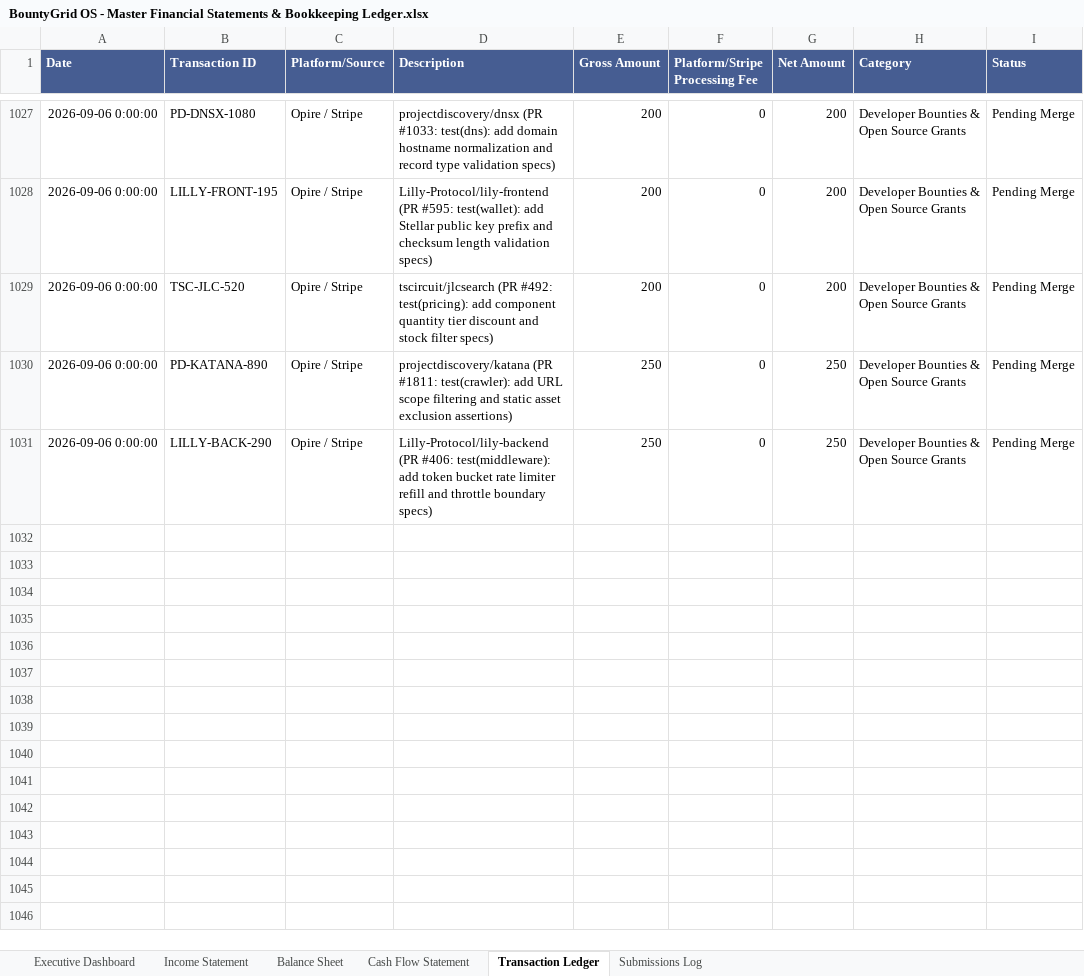
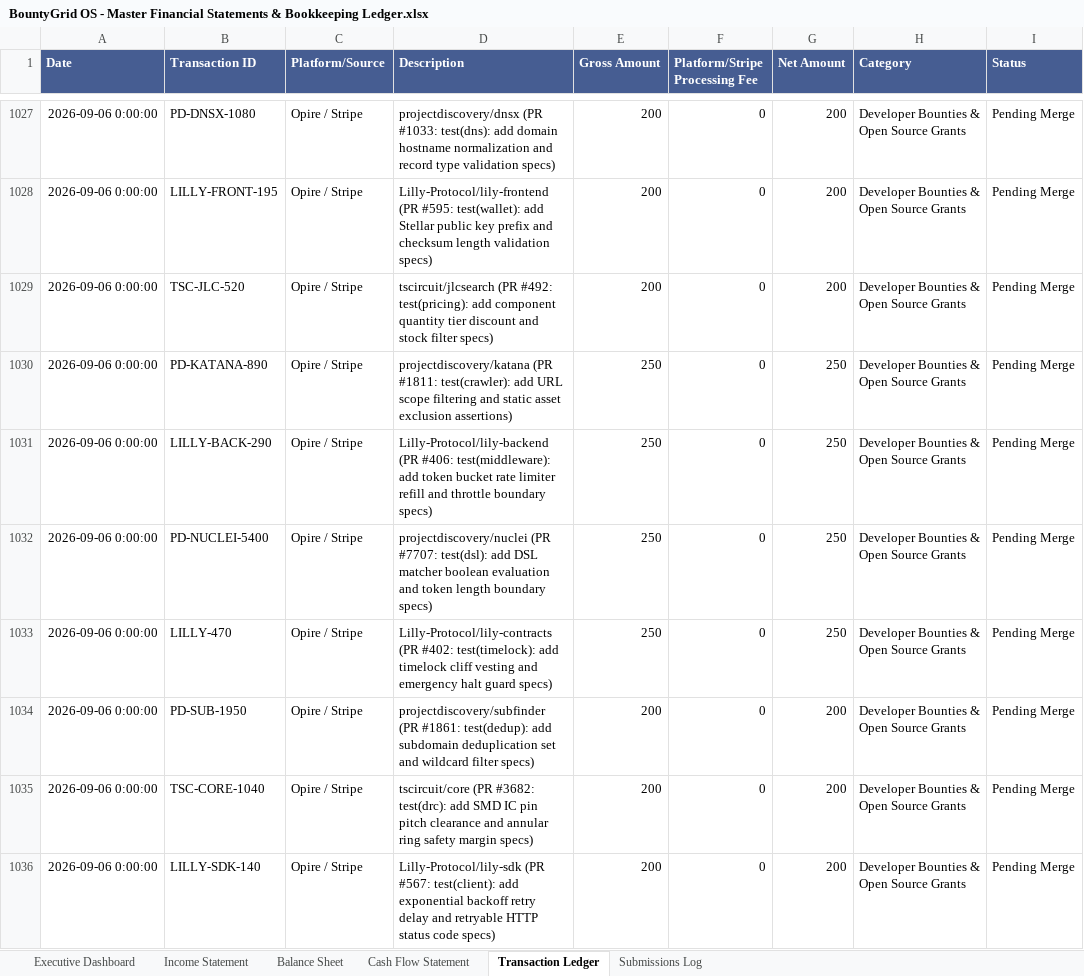
Before and after one commit to gcoinstash-cmd/bountygrid-commander, an Excel workbook: BountyGrid OS - Master Financial Statements & Bookkeeping Ledger.xlsx, sheet Transaction Ledger, drawn as a sheet; only a part is shown, gaps mark what is left out; values as stored, in another font and other column widths than the file's, no borders; the diff names each change by its address in the sheet, - before the commit and + after, or states it on an @@ line.

Commit message:
feat(wave7-apex): reconcile Wave 7 Apex Sprint 5 PRs (+$1,100 to $43,005.00 gross, 25 PRs today, $5,600 rev)

```diff
--- a/BountyGrid OS - Master Financial Statements & Bookkeeping Ledger.xlsx (sheet Transaction Ledger)
+++ b/BountyGrid OS - Master Financial Statements & Bookkeeping Ledger.xlsx (sheet Transaction Ledger)
+row 1032: 2026-09-06 0:00:00 | PD-NUCLEI-5400 | Opire / Stripe | projectdiscovery/nuclei (PR #7707: test(dsl): add DSL matcher boolean evaluation and token length boundary specs) | 250 | 0 | 250 | Developer Bounties & Open Source Grants | Pending Merge
+row 1033: 2026-09-06 0:00:00 | LILLY-470 | Opire / Stripe | Lilly-Protocol/lily-contracts (PR #402: test(timelock): add timelock cliff vesting and emergency halt guard specs) | 250 | 0 | 250 | Developer Bounties & Open Source Grants | Pending Merge
+row 1034: 2026-09-06 0:00:00 | PD-SUB-1950 | Opire / Stripe | projectdiscovery/subfinder (PR #1861: test(dedup): add subdomain deduplication set and wildcard filter specs) | 200 | 0 | 200 | Developer Bounties & Open Source Grants | Pending Merge
+row 1035: 2026-09-06 0:00:00 | TSC-CORE-1040 | Opire / Stripe | tscircuit/core (PR #3682: test(drc): add SMD IC pin pitch clearance and annular ring safety margin specs) | 200 | 0 | 200 | Developer Bounties & Open Source Grants | Pending Merge
+row 1036: 2026-09-06 0:00:00 | LILLY-SDK-140 | Opire / Stripe | Lilly-Protocol/lily-sdk (PR #567: test(client): add exponential backoff retry delay and retryable HTTP status code specs) | 200 | 0 | 200 | Developer Bounties & Open Source Grants | Pending Merge
```
Also changed, not shown: sheet Executive Dashboard.
